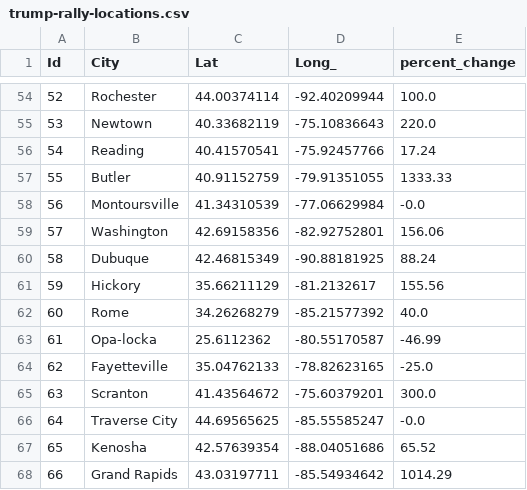
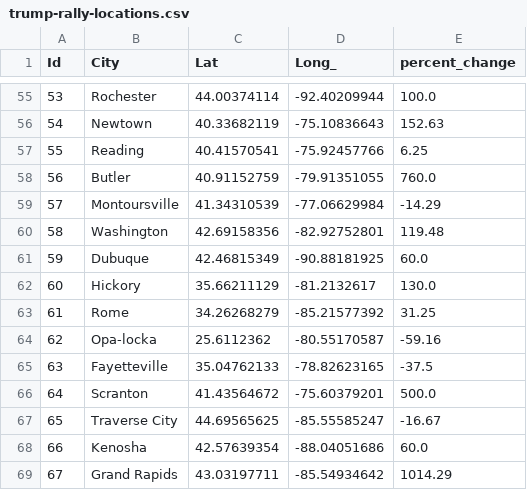
Before and after one commit to carljparker/data-512-final, a CSV file: data/trump-rally-locations.csv, drawn as a sheet; only a part is shown, gaps mark what is left out; addresses are those after the commit; the diff covers the shown part only; the diff names each change by its address in the sheet, - before the commit and + after, or states it on an @@ line.

```diff
--- a/data/trump-rally-locations.csv
+++ b/data/trump-rally-locations.csv
@@ column A (Id) renumbered from row 32 down @@
-E56 (percent_change): 220.0
+E56 (percent_change): 152.63
-E57 (percent_change): 17.24
+E57 (percent_change): 6.25
-E58 (percent_change): 1333.33
+E58 (percent_change): 760.0
-E59 (percent_change): -0.0
+E59 (percent_change): -14.29
-E60 (percent_change): 156.06
+E60 (percent_change): 119.48
-E61 (percent_change): 88.24
+E61 (percent_change): 60.0
-E62 (percent_change): 155.56
+E62 (percent_change): 130.0
-E63 (percent_change): 40.0
+E63 (percent_change): 31.25
-E64 (percent_change): -46.99
+E64 (percent_change): -59.16
-E65 (percent_change): -25.0
+E65 (percent_change): -37.5
-E66 (percent_change): 300.0
+E66 (percent_change): 500.0
-E67 (percent_change): -0.0
+E67 (percent_change): -16.67
-E68 (percent_change): 65.52
+E68 (percent_change): 60.0
```
Also changed, not shown: 1 added row and 45 edited cells elsewhere in this file, data/trump-rallies-augmented.csv, data/trump-rallies.csv, 5 other files.
